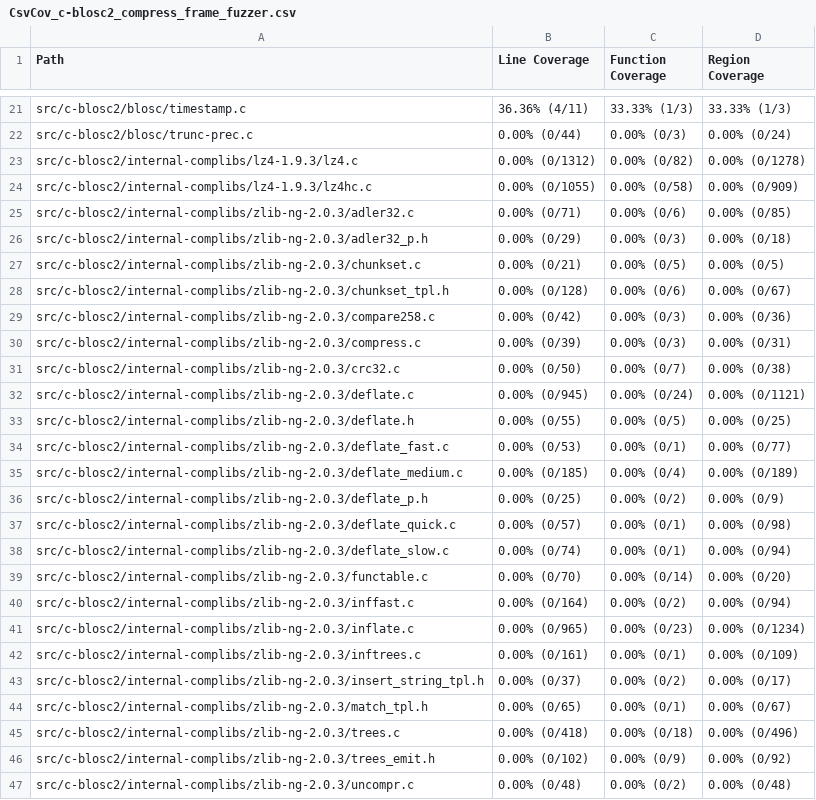
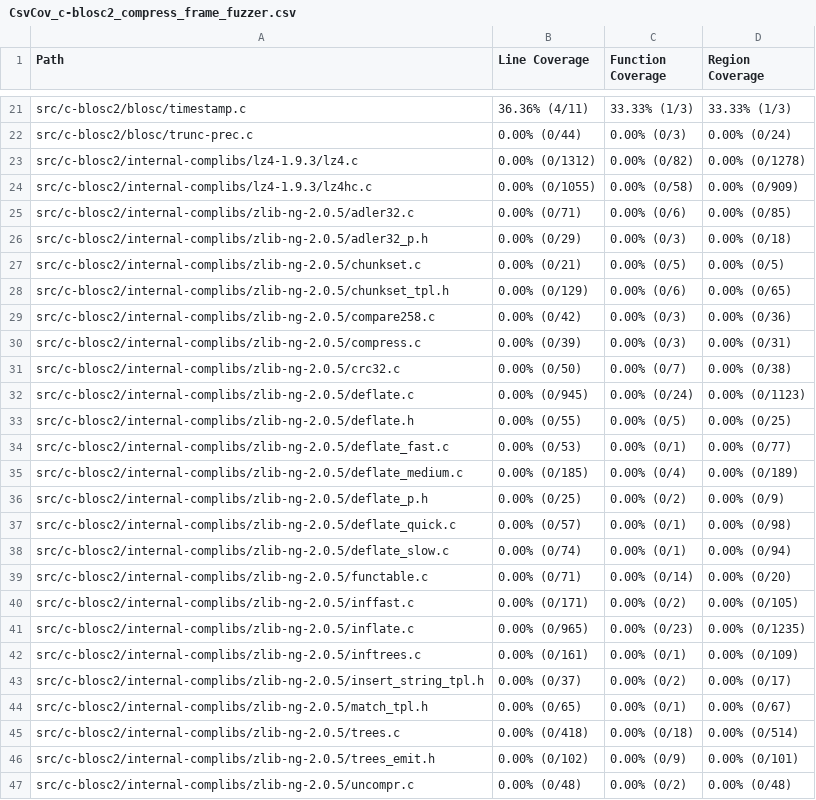
Before and after one commit to workerTmp/Nliossa_1, a CSV file: myWeb/CsvCov_c-blosc2_compress_frame_fuzzer.csv, drawn as a sheet; only a part is shown, gaps mark what is left out; the diff covers the shown part only.

```diff
--- a/myWeb/CsvCov_c-blosc2_compress_frame_fuzzer.csv
+++ b/myWeb/CsvCov_c-blosc2_compress_frame_fuzzer.csv
@@ -24,24 +24,24 @@ src/c-blosc2/internal-complibs/lz4-1.9.3/lz4.c,0.00% (0/1312),0.00% (0/82),0.00%
 src/c-blosc2/internal-complibs/lz4-1.9.3/lz4hc.c,0.00% (0/1055),0.00% (0/58),0.00% (0/909)
-src/c-blosc2/internal-complibs/zlib-ng-2.0.3/adler32.c,0.00% (0/71),0.00% (0/6),0.00% (0/85)
-src/c-blosc2/internal-complibs/zlib-ng-2.0.3/adler32_p.h,0.00% (0/29),0.00% (0/3),0.00% (0/18)
-src/c-blosc2/internal-complibs/zlib-ng-2.0.3/chunkset.c,0.00% (0/21),0.00% (0/5),0.00% (0/5)
-src/c-blosc2/internal-complibs/zlib-ng-2.0.3/chunkset_tpl.h,0.00% (0/128),0.00% (0/6),0.00% (0/67)
-src/c-blosc2/internal-complibs/zlib-ng-2.0.3/compare258.c,0.00% (0/42),0.00% (0/3),0.00% (0/36)
-src/c-blosc2/internal-complibs/zlib-ng-2.0.3/compress.c,0.00% (0/39),0.00% (0/3),0.00% (0/31)
-src/c-blosc2/internal-complibs/zlib-ng-2.0.3/crc32.c,0.00% (0/50),0.00% (0/7),0.00% (0/38)
-src/c-blosc2/internal-complibs/zlib-ng-2.0.3/deflate.c,0.00% (0/945),0.00% (0/24),0.00% (0/1121)
-src/c-blosc2/internal-complibs/zlib-ng-2.0.3/deflate.h,0.00% (0/55),0.00% (0/5),0.00% (0/25)
-src/c-blosc2/internal-complibs/zlib-ng-2.0.3/deflate_fast.c,0.00% (0/53),0.00% (0/1),0.00% (0/77)
-src/c-blosc2/internal-complibs/zlib-ng-2.0.3/deflate_medium.c,0.00% (0/185),0.00% (0/4),0.00% (0/189)
-src/c-blosc2/internal-complibs/zlib-ng-2.0.3/deflate_p.h,0.00% (0/25),0.00% (0/2),0.00% (0/9)
-src/c-blosc2/internal-complibs/zlib-ng-2.0.3/deflate_quick.c,0.00% (0/57),0.00% (0/1),0.00% (0/98)
-src/c-blosc2/internal-complibs/zlib-ng-2.0.3/deflate_slow.c,0.00% (0/74),0.00% (0/1),0.00% (0/94)
-src/c-blosc2/internal-complibs/zlib-ng-2.0.3/functable.c,0.00% (0/70),0.00% (0/14),0.00% (0/20)
-src/c-blosc2/internal-complibs/zlib-ng-2.0.3/inffast.c,0.00% (0/164),0.00% (0/2),0.00% (0/94)
-src/c-blosc2/internal-complibs/zlib-ng-2.0.3/inflate.c,0.00% (0/965),0.00% (0/23),0.00% (0/1234)
-src/c-blosc2/internal-complibs/zlib-ng-2.0.3/inftrees.c,0.00% (0/161),0.00% (0/1),0.00% (0/109)
-src/c-blosc2/internal-complibs/zlib-ng-2.0.3/insert_string_tpl.h,0.00% (0/37),0.00% (0/2),0.00% (0/17)
-src/c-blosc2/internal-complibs/zlib-ng-2.0.3/match_tpl.h,0.00% (0/65),0.00% (0/1),0.00% (0/67)
-src/c-blosc2/internal-complibs/zlib-ng-2.0.3/trees.c,0.00% (0/418),0.00% (0/18),0.00% (0/496)
-src/c-blosc2/internal-complibs/zlib-ng-2.0.3/trees_emit.h,0.00% (0/102),0.00% (0/9),0.00% (0/92)
-src/c-blosc2/internal-complibs/zlib-ng-2.0.3/uncompr.c,0.00% (0/48),0.00% (0/2),0.00% (0/48)
+src/c-blosc2/internal-complibs/zlib-ng-2.0.5/adler32.c,0.00% (0/71),0.00% (0/6),0.00% (0/85)
+src/c-blosc2/internal-complibs/zlib-ng-2.0.5/adler32_p.h,0.00% (0/29),0.00% (0/3),0.00% (0/18)
+src/c-blosc2/internal-complibs/zlib-ng-2.0.5/chunkset.c,0.00% (0/21),0.00% (0/5),0.00% (0/5)
+src/c-blosc2/internal-complibs/zlib-ng-2.0.5/chunkset_tpl.h,0.00% (0/129),0.00% (0/6),0.00% (0/65)
+src/c-blosc2/internal-complibs/zlib-ng-2.0.5/compare258.c,0.00% (0/42),0.00% (0/3),0.00% (0/36)
+src/c-blosc2/internal-complibs/zlib-ng-2.0.5/compress.c,0.00% (0/39),0.00% (0/3),0.00% (0/31)
+src/c-blosc2/internal-complibs/zlib-ng-2.0.5/crc32.c,0.00% (0/50),0.00% (0/7),0.00% (0/38)
+src/c-blosc2/internal-complibs/zlib-ng-2.0.5/deflate.c,0.00% (0/945),0.00% (0/24),0.00% (0/1123)
+src/c-blosc2/internal-complibs/zlib-ng-2.0.5/deflate.h,0.00% (0/55),0.00% (0/5),0.00% (0/25)
+src/c-blosc2/internal-complibs/zlib-ng-2.0.5/deflate_fast.c,0.00% (0/53),0.00% (0/1),0.00% (0/77)
+src/c-blosc2/internal-complibs/zlib-ng-2.0.5/deflate_medium.c,0.00% (0/185),0.00% (0/4),0.00% (0/189)
+src/c-blosc2/internal-complibs/zlib-ng-2.0.5/deflate_p.h,0.00% (0/25),0.00% (0/2),0.00% (0/9)
+src/c-blosc2/internal-complibs/zlib-ng-2.0.5/deflate_quick.c,0.00% (0/57),0.00% (0/1),0.00% (0/98)
+src/c-blosc2/internal-complibs/zlib-ng-2.0.5/deflate_slow.c,0.00% (0/74),0.00% (0/1),0.00% (0/94)
+src/c-blosc2/internal-complibs/zlib-ng-2.0.5/functable.c,0.00% (0/71),0.00% (0/14),0.00% (0/20)
+src/c-blosc2/internal-complibs/zlib-ng-2.0.5/inffast.c,0.00% (0/171),0.00% (0/2),0.00% (0/105)
+src/c-blosc2/internal-complibs/zlib-ng-2.0.5/inflate.c,0.00% (0/965),0.00% (0/23),0.00% (0/1235)
+src/c-blosc2/internal-complibs/zlib-ng-2.0.5/inftrees.c,0.00% (0/161),0.00% (0/1),0.00% (0/109)
+src/c-blosc2/internal-complibs/zlib-ng-2.0.5/insert_string_tpl.h,0.00% (0/37),0.00% (0/2),0.00% (0/17)
+src/c-blosc2/internal-complibs/zlib-ng-2.0.5/match_tpl.h,0.00% (0/65),0.00% (0/1),0.00% (0/67)
+src/c-blosc2/internal-complibs/zlib-ng-2.0.5/trees.c,0.00% (0/418),0.00% (0/18),0.00% (0/514)
+src/c-blosc2/internal-complibs/zlib-ng-2.0.5/trees_emit.h,0.00% (0/102),0.00% (0/9),0.00% (0/101)
+src/c-blosc2/internal-complibs/zlib-ng-2.0.5/uncompr.c,0.00% (0/48),0.00% (0/2),0.00% (0/48)
```
Also changed, not shown: 6 edited cells elsewhere in this file, 2 other files.
